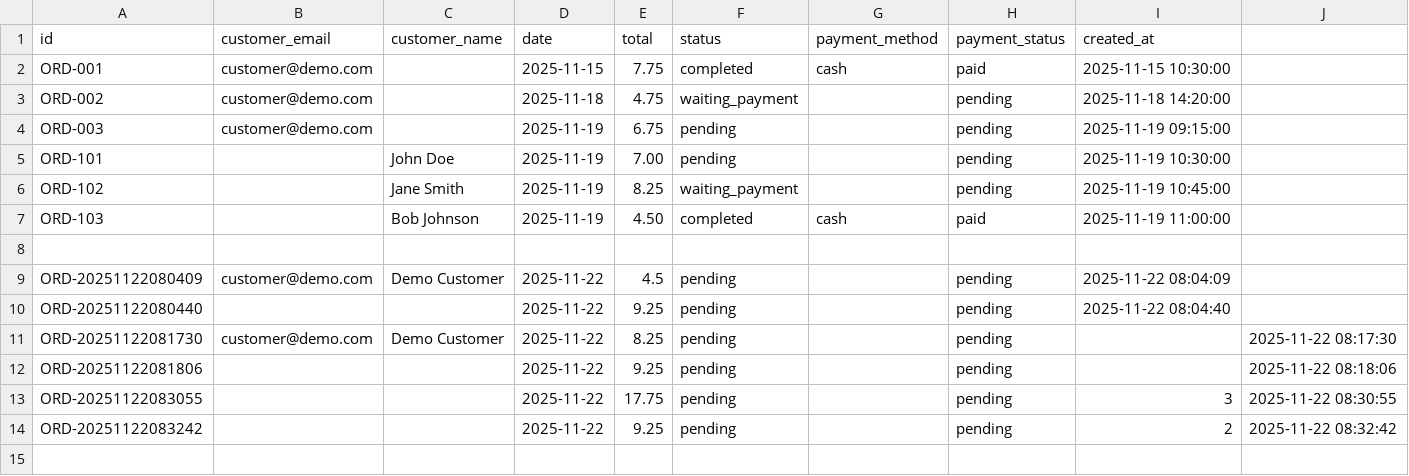
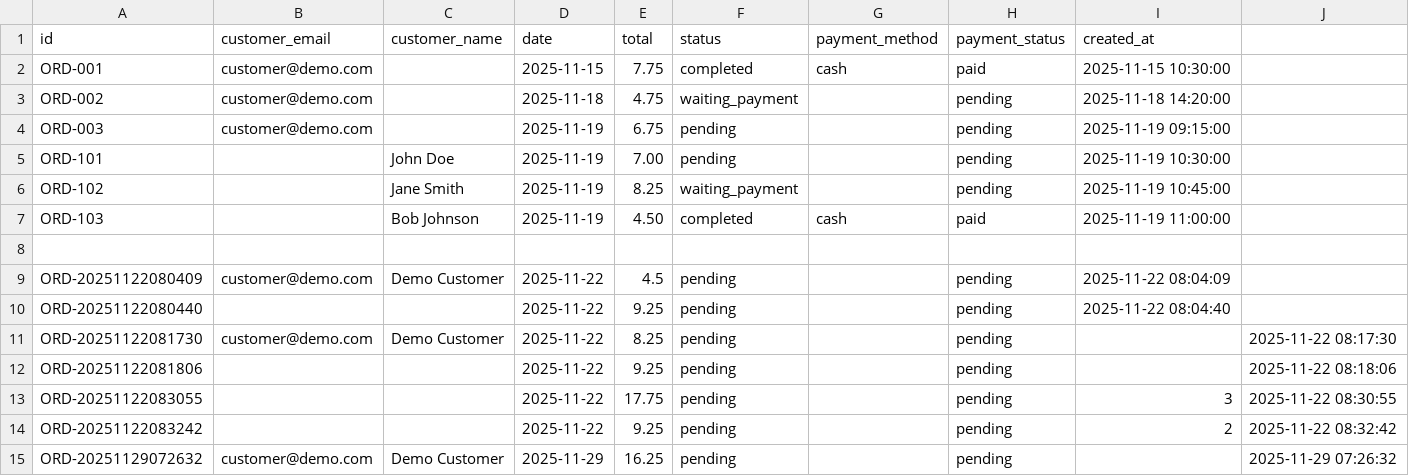
Before and after one commit to lamnhathuy2401/Cafe-management-system, a CSV file: data/orders.csv, drawn as a sheet; the diff names each change by its address in the sheet, - before the commit and + after, or states it on an @@ line.

```diff
--- a/data/orders.csv
+++ b/data/orders.csv
+row 15: ORD-20251129072632 | customer@demo.com | Demo Customer | 2025-11-29 | 16.25 | pending |  | pending |  | 2025-11-29 07:26:32
```
Also changed, not shown: data/order_details.csv, 11 other files.
